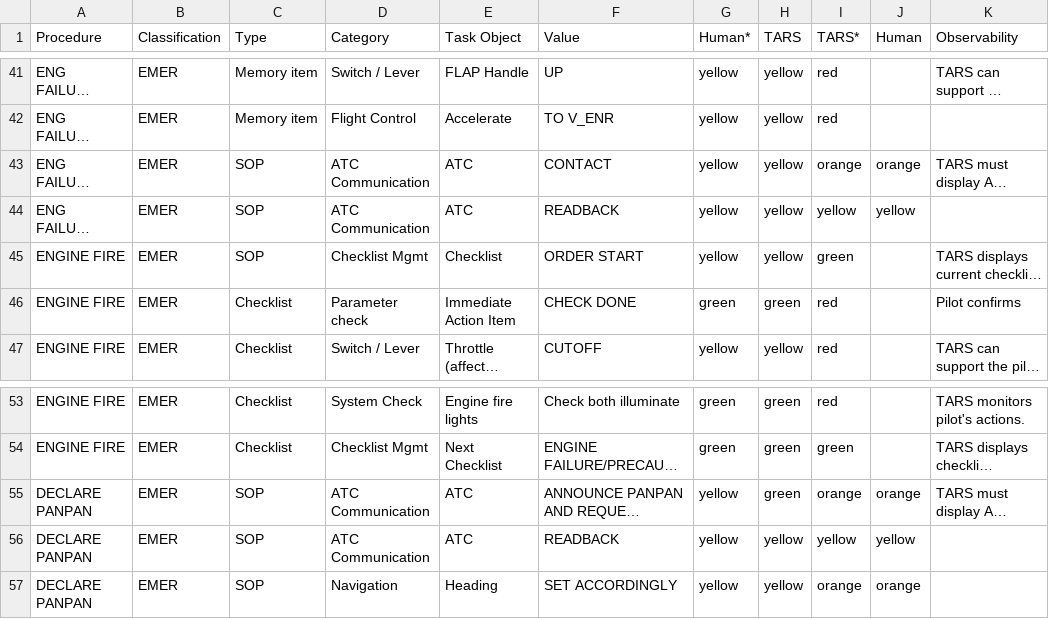
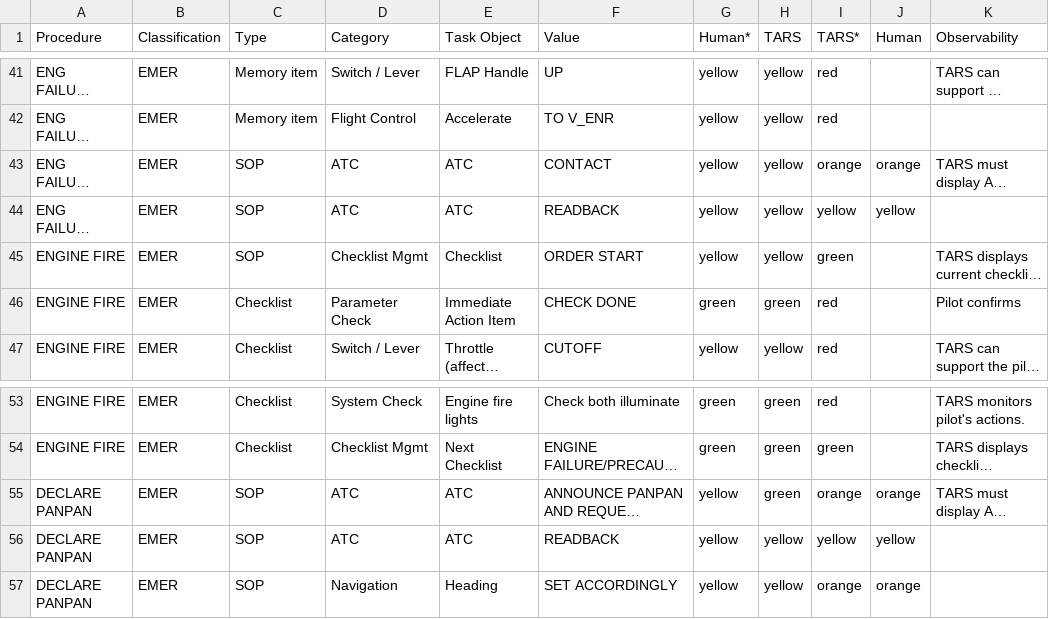
Before and after one commit to Bertonlome/IA_Dash, a CSV file: V6/IA_V6.csv, drawn as a sheet; only a part is shown, gaps mark what is left out; long unchanged cells end in …; the diff names each change by its address in the sheet, - before the commit and + after, or states it on an @@ line.

```diff
--- a/V6/IA_V6.csv
+++ b/V6/IA_V6.csv
-D43:D44 (Category): ATC Communication
+D43:D44 (Category): ATC
-D46 (Category): Parameter check
+D46 (Category): Parameter Check
-D55:D56 (Category): ATC Communication
+D55:D56 (Category): ATC
```
Also changed, not shown: 1 other file.
